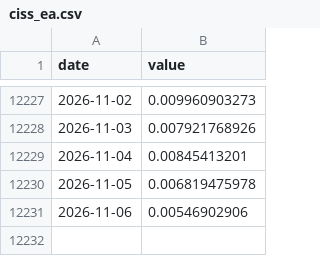
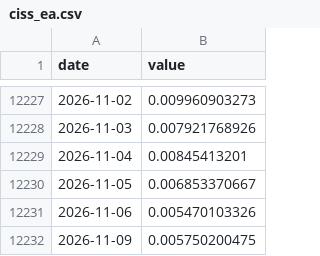
Before and after one commit to EnriqueChueca93/macroscope-spain, a CSV file: data/series/ciss_ea.csv, drawn as a sheet; only a part is shown, gaps mark what is left out.

```diff
--- a/data/series/ciss_ea.csv
+++ b/data/series/ciss_ea.csv
@@ -12229,3 +12229,4 @@ date,value
 2026-11-04,0.00845413201
-2026-11-05,0.006819475978
-2026-11-06,0.00546902906
+2026-11-05,0.006853370667
+2026-11-06,0.005470103326
+2026-11-09,0.005750200475
```
Also changed, not shown: data/series/aaa_10y.csv, data/series/aaa_15y.csv, 50 other files.
